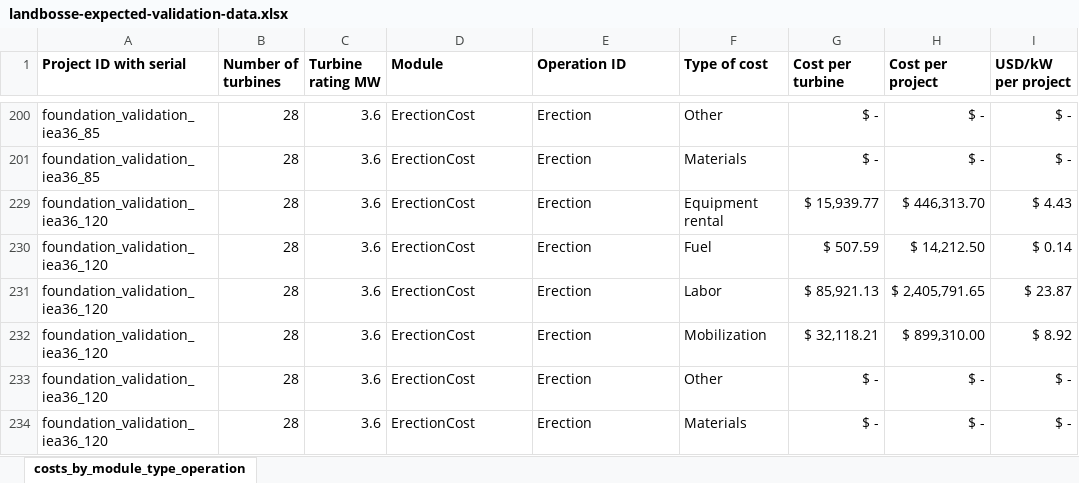
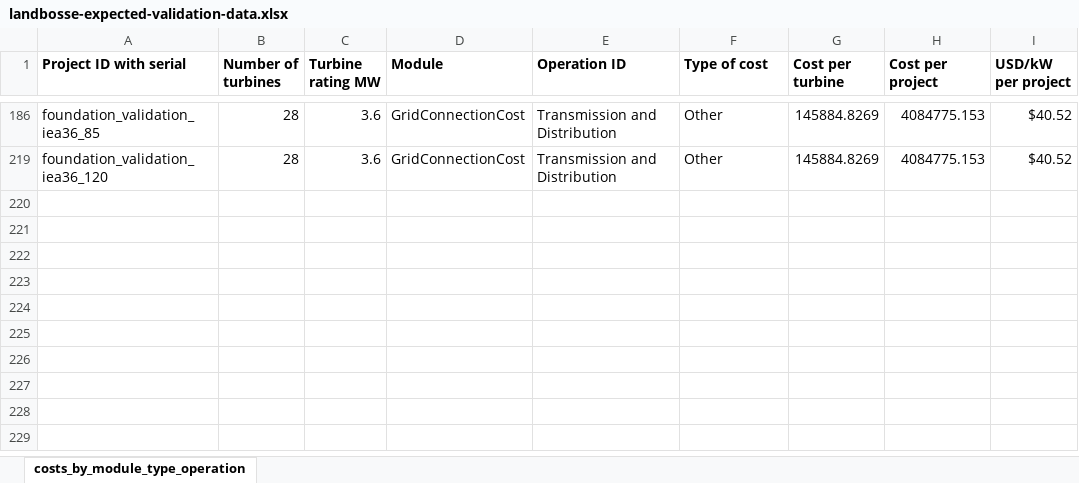
Before and after one commit to WISDEM/LandBOSSE, an Excel workbook: project_input_template/landbosse-expected-validation-data.xlsx, sheet costs_by_module_type_operation, drawn as a sheet; only a part is shown, gaps mark what is left out; values as stored, in another font and other column widths than the file's, no borders; removed rows and columns are numbered as before the commit, all else as after; the diff covers the shown part only; the diff names each change by its address in the sheet, - before the commit and + after, or states it on an @@ line.

Commit message:
update landbosse-expected-validation-data.xlsx to V2. V2 of landbosse-expected-validation-data can be found in https://nrel.app.box.com/folder/111662093575. Running develop branch with this new, updated landbosse-expected-validation-data.xlsx data will make the validation fail because develop branch still has foundation module's mobilization cost at 10% of project_value_USD. And accordingly, this discrepancy in project_value_USD will cause management cost module to fail validation because management module is a function of project_value_USD.
But this will automatically be fixed when branch issue_108_integrate_DW gets merged into develop.

```diff
--- a/project_input_template/landbosse-expected-validation-data.xlsx (sheet costs_by_module_type_operation)
+++ b/project_input_template/landbosse-expected-validation-data.xlsx (sheet costs_by_module_type_operation)
-D186 (Module): ErectionCost
+D186 (Module): GridConnectionCost
-E186 (Operation ID): Erection
+E186 (Operation ID): Transmission and Distribution
-G186 (Cost per turbine): $ -
+G186 (Cost per turbine): 145884.8269
-H186 (Cost per project): $ -
+H186 (Cost per project): 4084775.153
-I186 (USD/kW per project): $ -
+I186 (USD/kW per project): $40.52
@@ row 201 hidden: foundation_validation_iea36_85 | 28 | 3.6 | ErectionCost | Erection | Materials | $ - | $ - | $ - @@
@@ row 229 hidden: foundation_validation_iea36_120 | 28 | 3.6 | ErectionCost | Erection | Equipment rental | $ 15,939.77 | $ 446,313.70 | $ 4.43 @@
@@ row 230 hidden: foundation_validation_iea36_120 | 28 | 3.6 | ErectionCost | Erection | Fuel | $ 507.59 | $ 14,212.50 | $ 0.14 @@
@@ row 231 hidden: foundation_validation_iea36_120 | 28 | 3.6 | ErectionCost | Erection | Labor | $ 85,921.13 | $ 2,405,791.65 | $ 23.87 @@
@@ row 232 hidden: foundation_validation_iea36_120 | 28 | 3.6 | ErectionCost | Erection | Mobilization | $ 32,118.21 | $ 899,310.00 | $ 8.92 @@
-D219 (Module): ErectionCost
+D219 (Module): GridConnectionCost
-E219 (Operation ID): Erection
+E219 (Operation ID): Transmission and Distribution
-G219 (Cost per turbine): $ -
+G219 (Cost per turbine): 145884.8269
-H219 (Cost per project): $ -
+H219 (Cost per project): 4084775.153
-I219 (USD/kW per project): $ -
+I219 (USD/kW per project): $40.52
@@ row 234 hidden: foundation_validation_iea36_120 | 28 | 3.6 | ErectionCost | Erection | Materials | $ - | $ - | $ - @@
```
Also changed, not shown: 34 hidden or unhidden rows and 30 edited cells elsewhere in this sheet, hidden cells.
